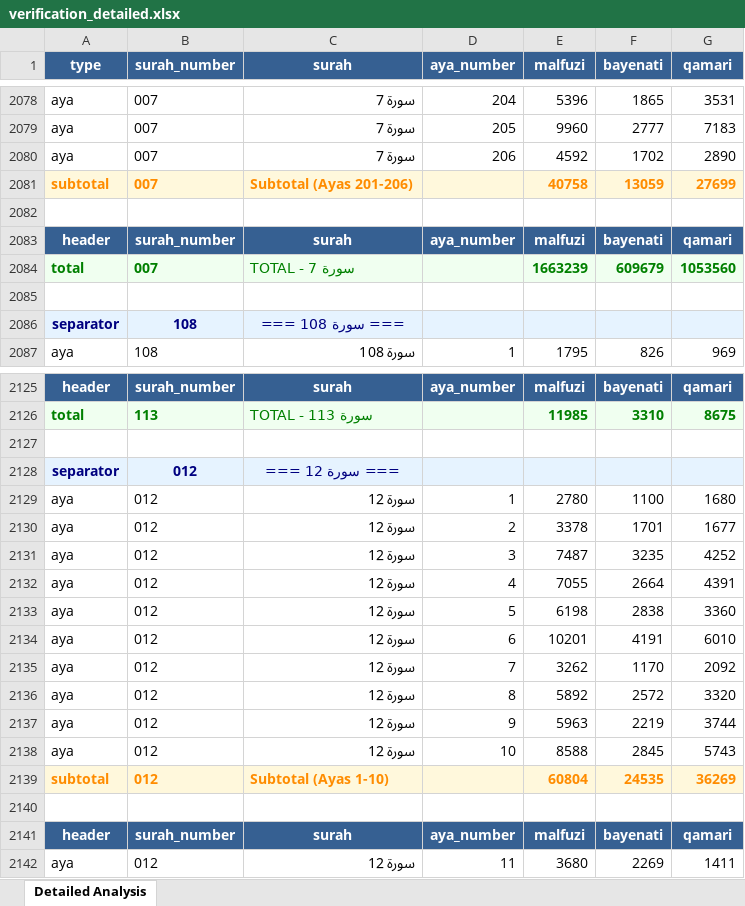
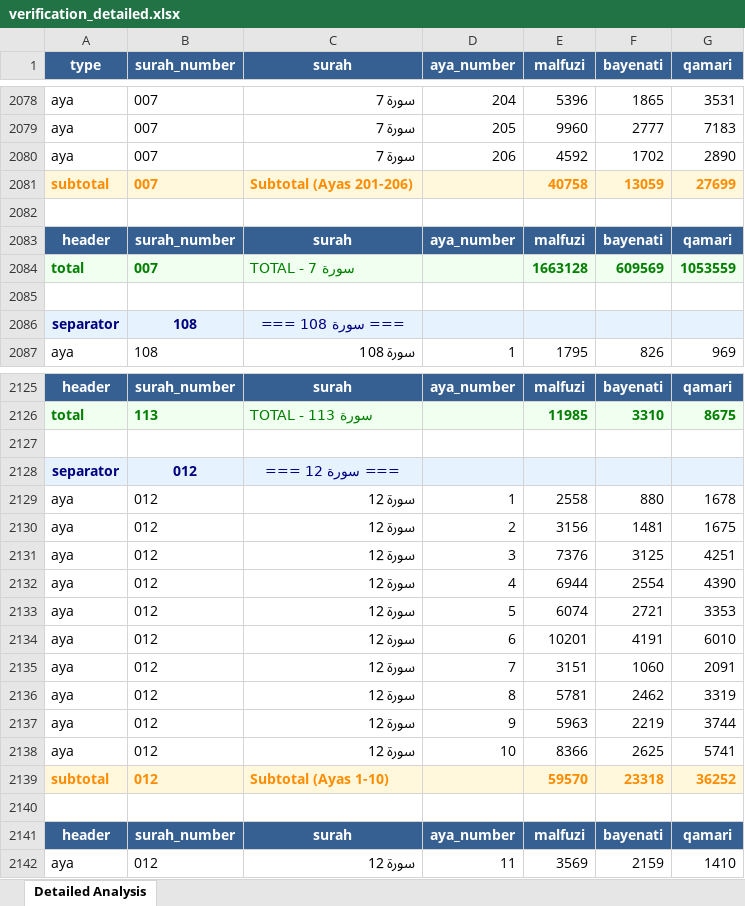
Before and after one commit to mahashemi/abjad, an Excel workbook: verification_detailed.xlsx, sheet Detailed Analysis, drawn as a sheet; only a part is shown, gaps mark what is left out; values as stored, in another font and other column widths than the file's, no borders; formulas without a stored value are shown as written; the diff covers the shown part only; the diff names each change by its address in the sheet, - before the commit and + after, or states it on an @@ line.

Commit message:
surah yusuf aya 50

```diff
--- a/verification_detailed.xlsx (sheet Detailed Analysis)
+++ b/verification_detailed.xlsx (sheet Detailed Analysis)
-E2084 (malfuzi): 1663239
+E2084 (malfuzi): 1663128
-F2084 (bayenati): 609679
+F2084 (bayenati): 609569
-G2084 (qamari): 1053560
+G2084 (qamari): 1053559
-E2129 (malfuzi): 2780
+E2129 (malfuzi): 2558
-F2129 (bayenati): 1100
+F2129 (bayenati): 880
-G2129 (qamari): 1680
+G2129 (qamari): 1678
-E2130 (malfuzi): 3378
+E2130 (malfuzi): 3156
-F2130 (bayenati): 1701
+F2130 (bayenati): 1481
-G2130 (qamari): 1677
+G2130 (qamari): 1675
-E2131 (malfuzi): 7487
+E2131 (malfuzi): 7376
-F2131 (bayenati): 3235
+F2131 (bayenati): 3125
-G2131 (qamari): 4252
+G2131 (qamari): 4251
-E2132 (malfuzi): 7055
+E2132 (malfuzi): 6944
-F2132 (bayenati): 2664
+F2132 (bayenati): 2554
-G2132 (qamari): 4391
+G2132 (qamari): 4390
-E2133 (malfuzi): 6198
+E2133 (malfuzi): 6074
-F2133 (bayenati): 2838
+F2133 (bayenati): 2721
-G2133 (qamari): 3360
+G2133 (qamari): 3353
-E2135 (malfuzi): 3262
+E2135 (malfuzi): 3151
-F2135 (bayenati): 1170
+F2135 (bayenati): 1060
-G2135 (qamari): 2092
+G2135 (qamari): 2091
-E2136 (malfuzi): 5892
+E2136 (malfuzi): 5781
-F2136 (bayenati): 2572
+F2136 (bayenati): 2462
-G2136 (qamari): 3320
+G2136 (qamari): 3319
-E2138 (malfuzi): 8588
+E2138 (malfuzi): 8366
-F2138 (bayenati): 2845
+F2138 (bayenati): 2625
-G2138 (qamari): 5743
+G2138 (qamari): 5741
-E2139 (malfuzi): 60804
+E2139 (malfuzi): 59570
-F2139 (bayenati): 24535
+F2139 (bayenati): 23318
-G2139 (qamari): 36269
+G2139 (qamari): 36252
-E2142 (malfuzi): 3680
+E2142 (malfuzi): 3569
-F2142 (bayenati): 2269
+F2142 (bayenati): 2159
-G2142 (qamari): 1411
+G2142 (qamari): 1410
```
Also changed, not shown: 267 edited cells elsewhere in this sheet, verification_summary.xlsx, 4 other files.
